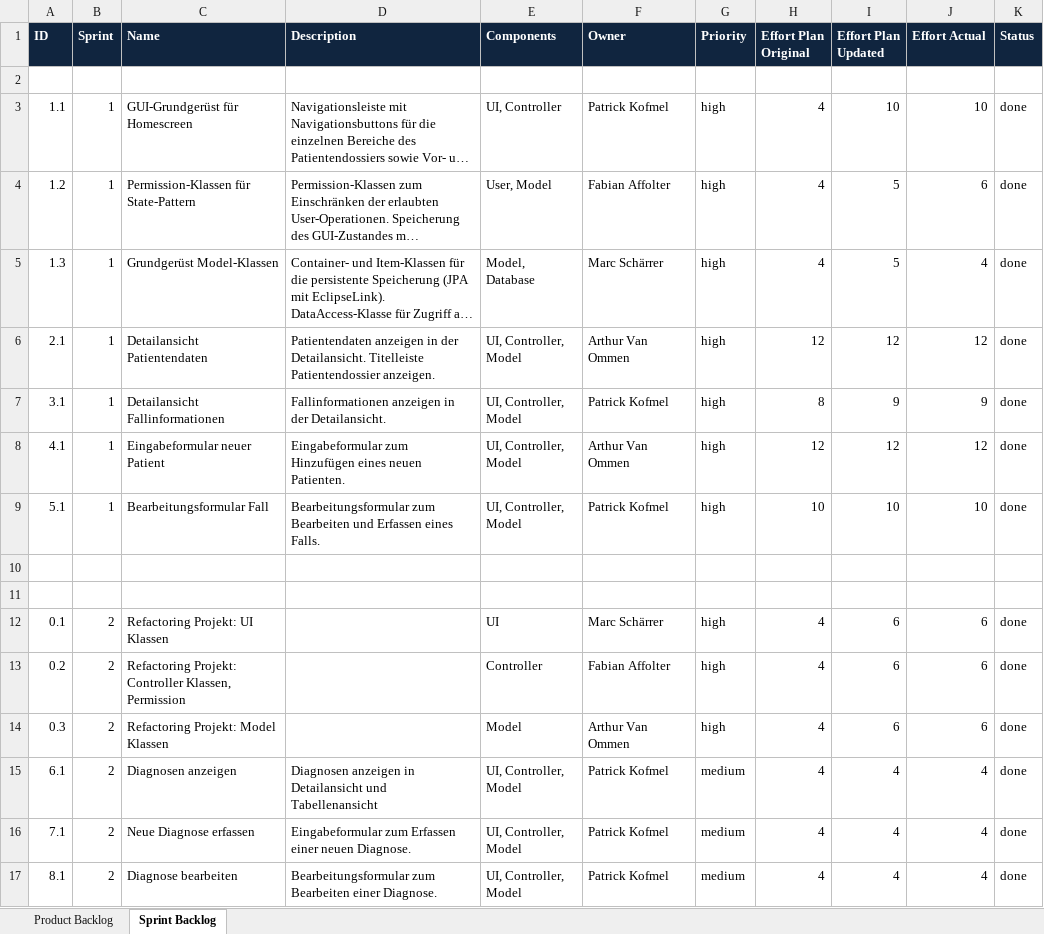
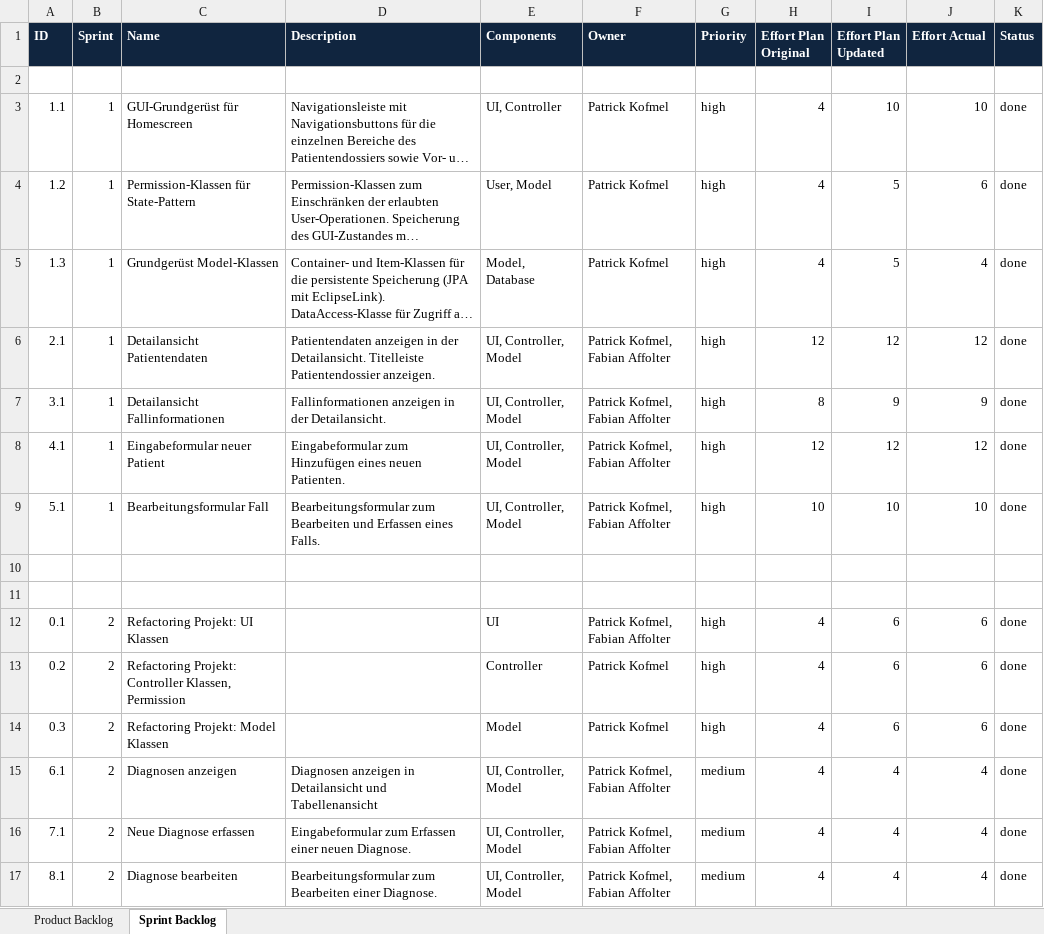
Before and after one commit to fabaff/ch.bfh.bti7081.s2013.white, an Excel workbook: ch.bfh.bti7081.s2013.white/doc/cs01/MHC_PMS_Backlog_Team_white.xlsx, sheet Sprint Backlog, drawn as a sheet; only a part is shown; long unchanged cells end in …; values as stored, in another font and other column widths than the file's, no borders; the diff covers the shown part only; the diff names each change by its address in the sheet, - before the commit and + after, or states it on an @@ line.

Commit message:
updat backlog

```diff
--- a/ch.bfh.bti7081.s2013.white/doc/cs01/MHC_PMS_Backlog_Team_white.xlsx (sheet Sprint Backlog)
+++ b/ch.bfh.bti7081.s2013.white/doc/cs01/MHC_PMS_Backlog_Team_white.xlsx (sheet Sprint Backlog)
-F4 (Owner): Fabian Affolter
+F4 (Owner): Patrick Kofmel
-F5 (Owner): Marc Schärrer
+F5 (Owner): Patrick Kofmel
-F6 (Owner): Arthur Van Ommen
+F6 (Owner): Patrick Kofmel, Fabian Affolter
-F7 (Owner): Patrick Kofmel
+F7 (Owner): Patrick Kofmel, Fabian Affolter
-F8 (Owner): Arthur Van Ommen
+F8 (Owner): Patrick Kofmel, Fabian Affolter
-F9 (Owner): Patrick Kofmel
+F9 (Owner): Patrick Kofmel, Fabian Affolter
-F12 (Owner): Marc Schärrer
+F12 (Owner): Patrick Kofmel, Fabian Affolter
-F13 (Owner): Fabian Affolter
+F13 (Owner): Patrick Kofmel
-F14 (Owner): Arthur Van Ommen
+F14 (Owner): Patrick Kofmel
-F15:F17 (Owner): Patrick Kofmel
+F15:F17 (Owner): Patrick Kofmel, Fabian Affolter
```
Also changed, not shown: 7 edited cells elsewhere in this sheet.
